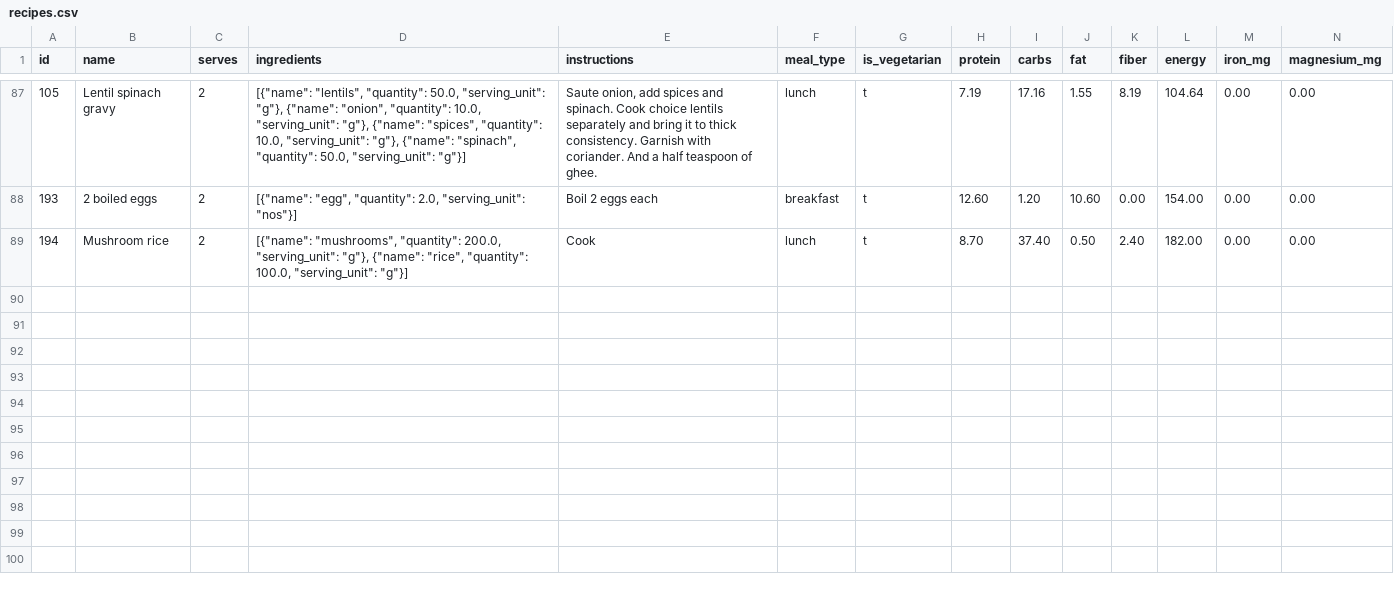
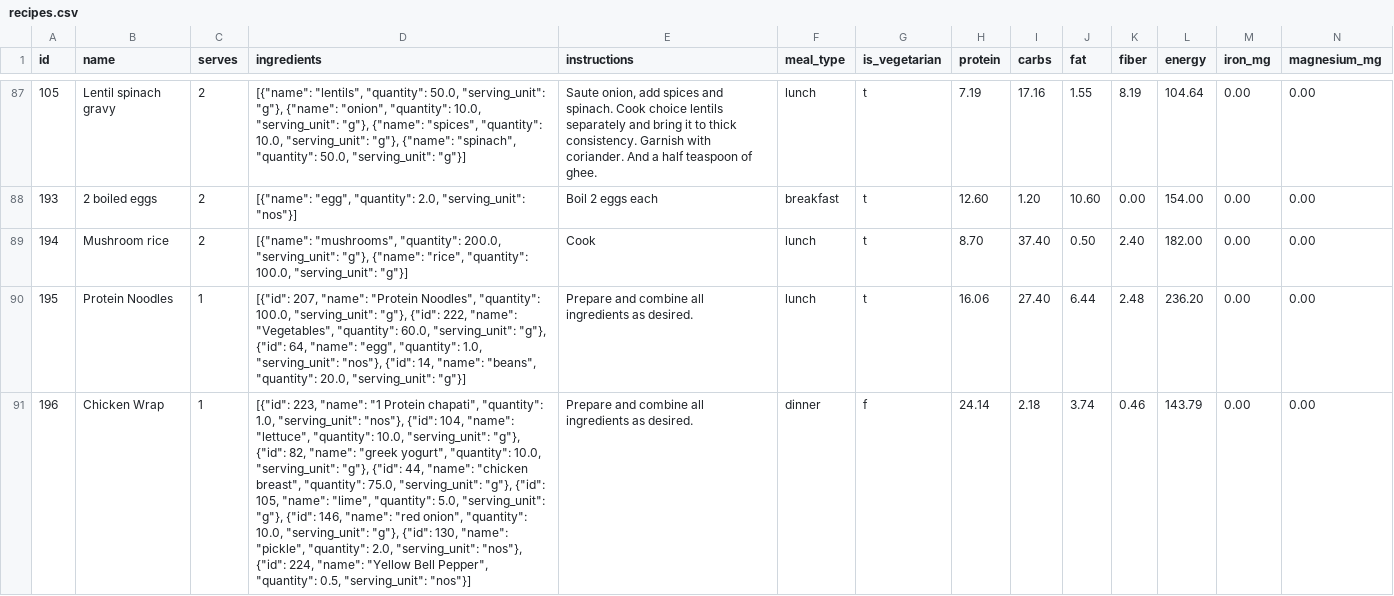
Before and after one commit to manojmanivannan/MealPlanner, a CSV file: backend/data/recipes.csv, drawn as a sheet; only a part is shown, gaps mark what is left out; rows hold the shown columns only; the diff covers the shown part only; the diff names each change by its address in the sheet, - before the commit and + after, or states it on an @@ line.

Commit message:
Update ingredient and recipe entries to enhance meal options and improve naming consistency

```diff
--- a/backend/data/recipes.csv
+++ b/backend/data/recipes.csv
+row 90: 195 | Protein Noodles | 1 | [{"id": 207, "name": "Protein Noodles", "quantity": 100.0, "serving_unit": "g"}, {"id": 222, "name": "Vegetables", "quantity": 60.0, "serving_unit": "g"}, {"id": 64, "name": "egg", "quantity": 1.0, "serving_unit": "nos"}, {"id": 14, "name": "beans", "quantity": 20.0, "serving_unit": "g"}] | Prepare and combine all ingredients as desired. | lunch | t | 16.06 | 27.40 | 6.44 | 2.48 | 236.20 | 0.00 | 0.00
+row 91: 196 | Chicken Wrap | 1 | [{"id": 223, "name": "1 Protein chapati", "quantity": 1.0, "serving_unit": "nos"}, {"id": 104, "name": "lettuce", "quantity": 10.0, "serving_unit": "g"}, {"id": 82, "name": "greek yogurt", "quantity": 10.0, "serving_unit": "g"}, {"id": 44, "name": "chicken breast", "quantity": 75.0, "serving_unit": "g"}, {"id": 105, "name": "lime", "quantity": 5.0, "serving_unit": "g"}, {"id": 146, "name": "red onion", "quantity": 10.0, "serving_unit": "g"}, {"id": 130, "name": "pickle", "quantity": 2.0, "serving_unit": "nos"}, {"id": 224, "name": "Yellow Bell Pepper", "quantity": 0.5, "serving_unit": "nos"}] | Prepare and combine all ingredients as desired. | dinner | f | 24.14 | 2.18 | 3.74 | 0.46 | 143.79 | 0.00 | 0.00
```
Also changed, not shown: 6 added rows and 1 edited cell elsewhere in this file, backend/data/ingredients.csv.
